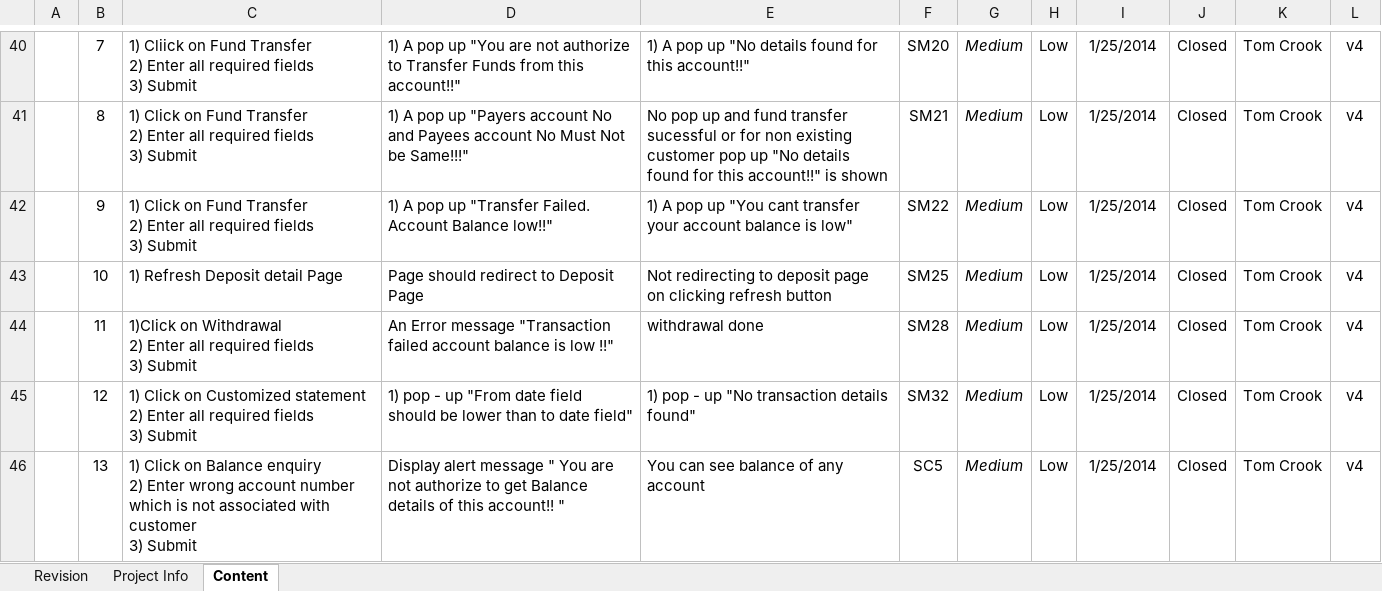
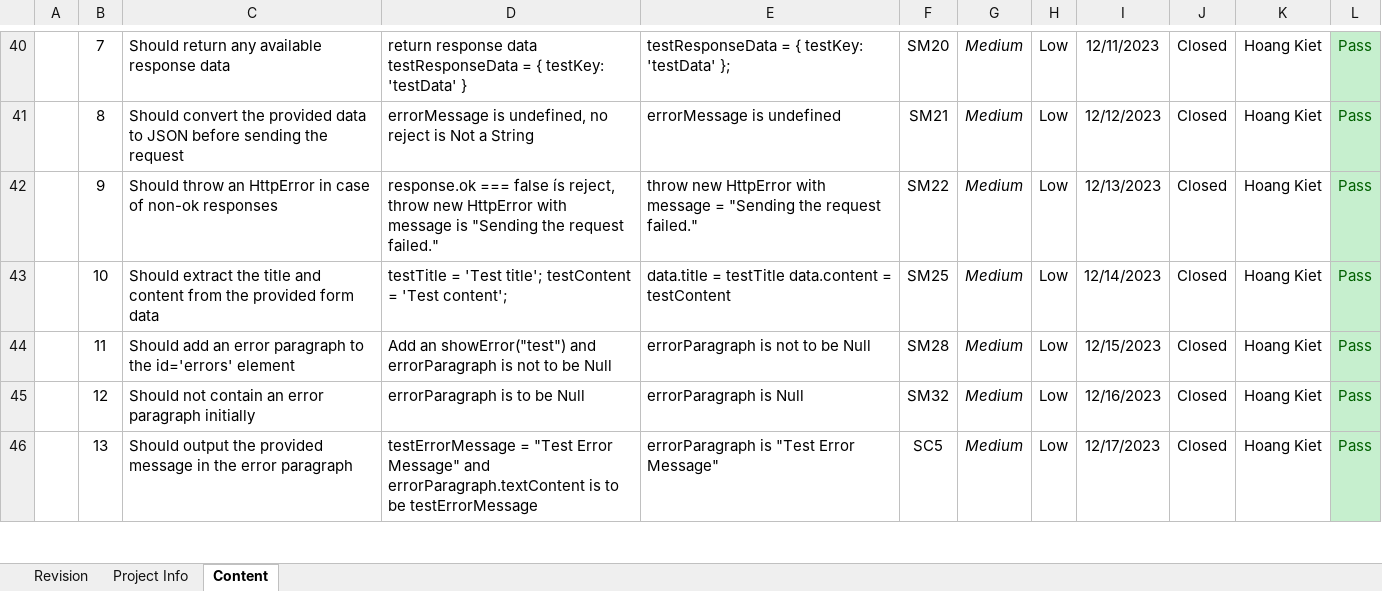
Before and after one commit to NguyenHHKiet/JavaScript-Unit-Testing, an Excel workbook: 01-testing-project/Test Report.xlsx, sheet Content, drawn as a sheet; only a part is shown, gaps mark what is left out; values as stored, in another font and other column widths than the file's, no borders; charts and pictures not drawn; ↵ is a line break in a cell; the diff covers the shown part only; the diff names each change by its address in the sheet, - before the commit and + after, or states it on an @@ line.

Commit message:
report submit

```diff
--- a/01-testing-project/Test Report.xlsx (sheet Content)
+++ b/01-testing-project/Test Report.xlsx (sheet Content)
-C40: 1) Cliick on Fund Transfer ↵ 2) Enter all required fields ↵ 3) Submit
+C40: Should return any available response data
-D40: 1) A pop up "You are not authorize to Transfer Funds from this account!!"
+D40: return response data testResponseData = { testKey: 'testData' }
-E40: 1) A pop up "No details found for this account!!"
+E40: testResponseData = { testKey: 'testData' };
-I40: 1/25/2014
+I40: 12/11/2023
-K40:K46: Tom Crook
+K40:K46: Hoang Kiet
-L40:L46: v4
+L40:L46: Pass
@@ L40:L46 fill: none → #C6EFCE, text colour: black → #006100 @@
-C41: 1) Click on Fund Transfer ↵ 2) Enter all required fields ↵ 3) Submit
+C41: Should convert the provided data to JSON before sending the request
-D41: 1) A pop up "Payers account No and Payees account No Must Not be Same!!!"
+D41: errorMessage is undefined, no reject is Not a String
-E41: No pop up and fund transfer sucessful or for non existing customer pop up "No details found for this account!!" is shown
+E41: errorMessage is undefined
-I41: 1/25/2014
+I41: 12/12/2023
-C42: 1) Click on Fund Transfer ↵ 2) Enter all required fields ↵ 3) Submit
+C42: Should throw an HttpError in case of non-ok responses
-D42: 1) A pop up "Transfer Failed. Account Balance low!!"
+D42: response.ok === false ís reject, throw new HttpError with message is "Sending the request failed."
-E42: 1) A pop up "You cant transfer your account balance is low"
+E42: throw new HttpError with message = "Sending the request failed."
-I42: 1/25/2014
+I42: 12/13/2023
-C43: 1) Refresh Deposit detail Page
+C43: Should extract the title and content from the provided form data
-D43: Page should redirect to Deposit Page
+D43: testTitle = 'Test title'; testContent = 'Test content';
-E43: Not redirecting to deposit page ↵ on clicking refresh button
+E43: data.title = testTitle data.content = testContent
-I43: 1/25/2014
+I43: 12/14/2023
-C44: 1)Click on Withdrawal ↵ 2) Enter all required fields ↵ 3) Submit
+C44: Should add an error paragraph to the id='errors' element
-D44: An Error message "Transaction failed account balance is low !!"
+D44: Add an showError("test") and errorParagraph is not to be Null
-E44: withdrawal done
+E44: errorParagraph is not to be Null
-I44: 1/25/2014
+I44: 12/15/2023
-C45: 1) Click on Customized statement ↵ 2) Enter all required fields ↵ 3) Submit
+C45: Should not contain an error paragraph initially
-D45: 1) pop - up "From date field should be lower than to date field"
+D45: errorParagraph is to be Null
-E45: 1) pop - up "No transaction details found"
+E45: errorParagraph is Null
-I45: 1/25/2014
+I45: 12/16/2023
-C46: 1) Click on Balance enquiry ↵ 2) Enter wrong account number which is not associated with customer ↵ 3) Submit
+C46: Should output the provided message in the error paragraph
-D46: Display alert message " You are not authorize to get Balance details of this account!! "
+D46: testErrorMessage = "Test Error Message" and errorParagraph.textContent is to be testErrorMessage
-E46: You can see balance of any account
+E46: errorParagraph is "Test Error Message"
-I46: 1/25/2014
+I46: 12/17/2023
```
Also changed, not shown: 6 added rows, 7 removed rows, 132 edited cells and cell formats elsewhere in this sheet, sheet Project Info, sheet Revision, charts or pictures, 11 other files.
